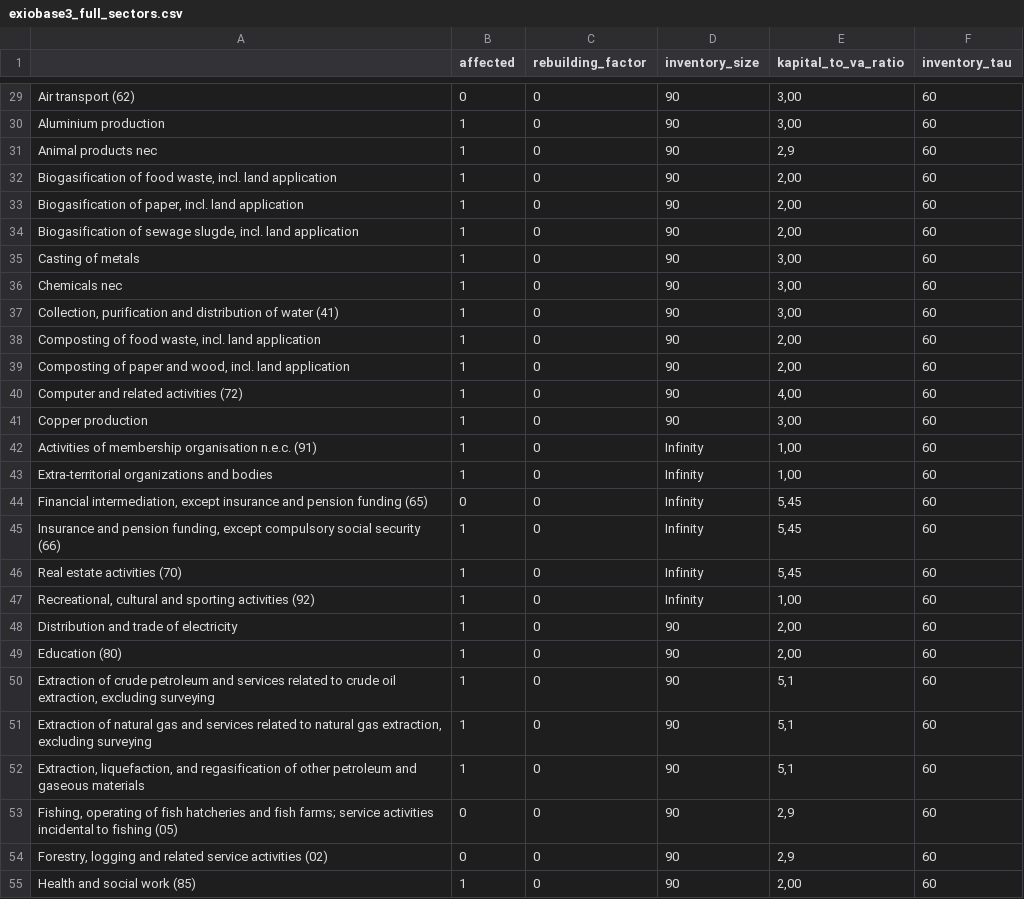
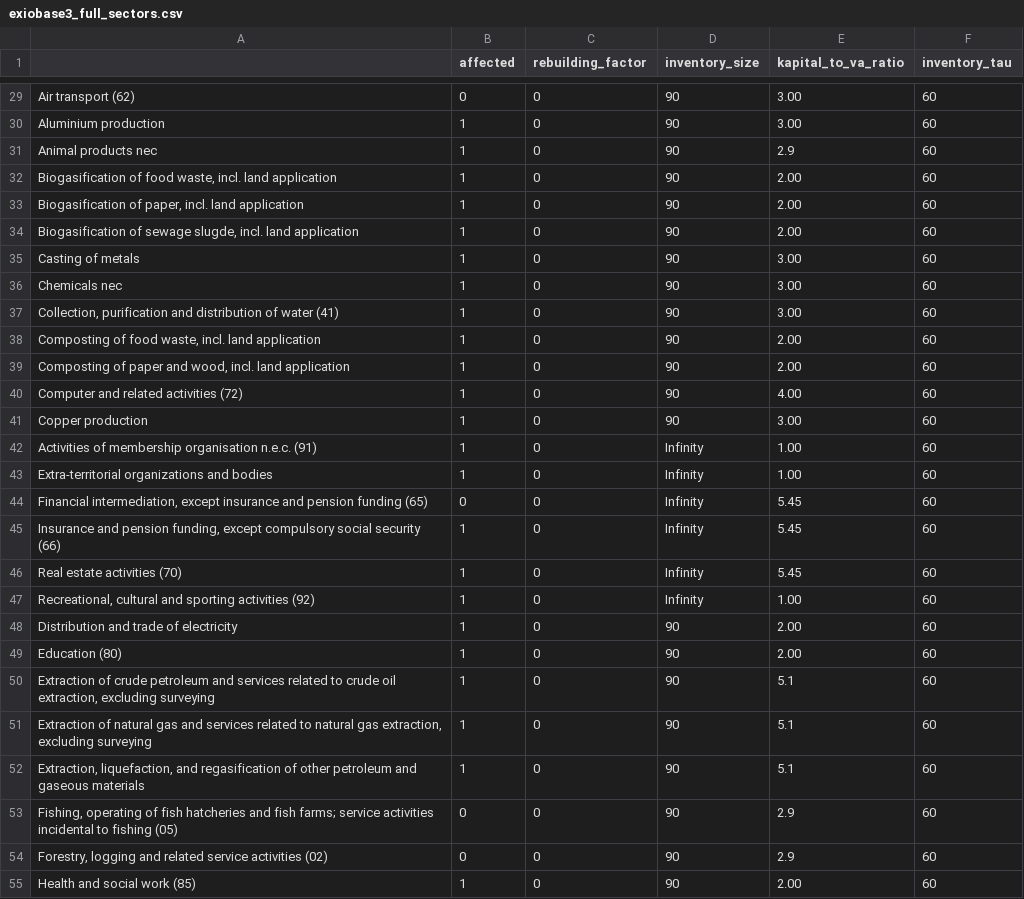
Before and after one commit to spjuhel/BoARIO-Sensitivity, a CSV file: config/exiobase3_full_sectors.csv, drawn as a sheet; only a part is shown, gaps mark what is left out; the diff covers the shown part only; the diff names each change by its address in the sheet, - before the commit and + after, or states it on an @@ line.

```diff
--- a/config/exiobase3_full_sectors.csv
+++ b/config/exiobase3_full_sectors.csv
-E29:E30 (kapital_to_va_ratio): 3,00
+E29:E30 (kapital_to_va_ratio): 3.00
-E31 (kapital_to_va_ratio): 2,9
+E31 (kapital_to_va_ratio): 2.9
-E32:E34 (kapital_to_va_ratio): 2,00
+E32:E34 (kapital_to_va_ratio): 2.00
-E35:E37 (kapital_to_va_ratio): 3,00
+E35:E37 (kapital_to_va_ratio): 3.00
-E38:E39 (kapital_to_va_ratio): 2,00
+E38:E39 (kapital_to_va_ratio): 2.00
-E40 (kapital_to_va_ratio): 4,00
+E40 (kapital_to_va_ratio): 4.00
-E41 (kapital_to_va_ratio): 3,00
+E41 (kapital_to_va_ratio): 3.00
-E42:E43 (kapital_to_va_ratio): 1,00
+E42:E43 (kapital_to_va_ratio): 1.00
-E44:E46 (kapital_to_va_ratio): 5,45
+E44:E46 (kapital_to_va_ratio): 5.45
-E47 (kapital_to_va_ratio): 1,00
+E47 (kapital_to_va_ratio): 1.00
-E48:E49 (kapital_to_va_ratio): 2,00
+E48:E49 (kapital_to_va_ratio): 2.00
-E50:E52 (kapital_to_va_ratio): 5,1
+E50:E52 (kapital_to_va_ratio): 5.1
-E53:E54 (kapital_to_va_ratio): 2,9
+E53:E54 (kapital_to_va_ratio): 2.9
-E55 (kapital_to_va_ratio): 2,00
+E55 (kapital_to_va_ratio): 2.00
```
Also changed, not shown: 160 edited cells elsewhere in this file, config/eora26_full_sectors.csv, config/euregio_full_sectors.csv, 19 other files.
